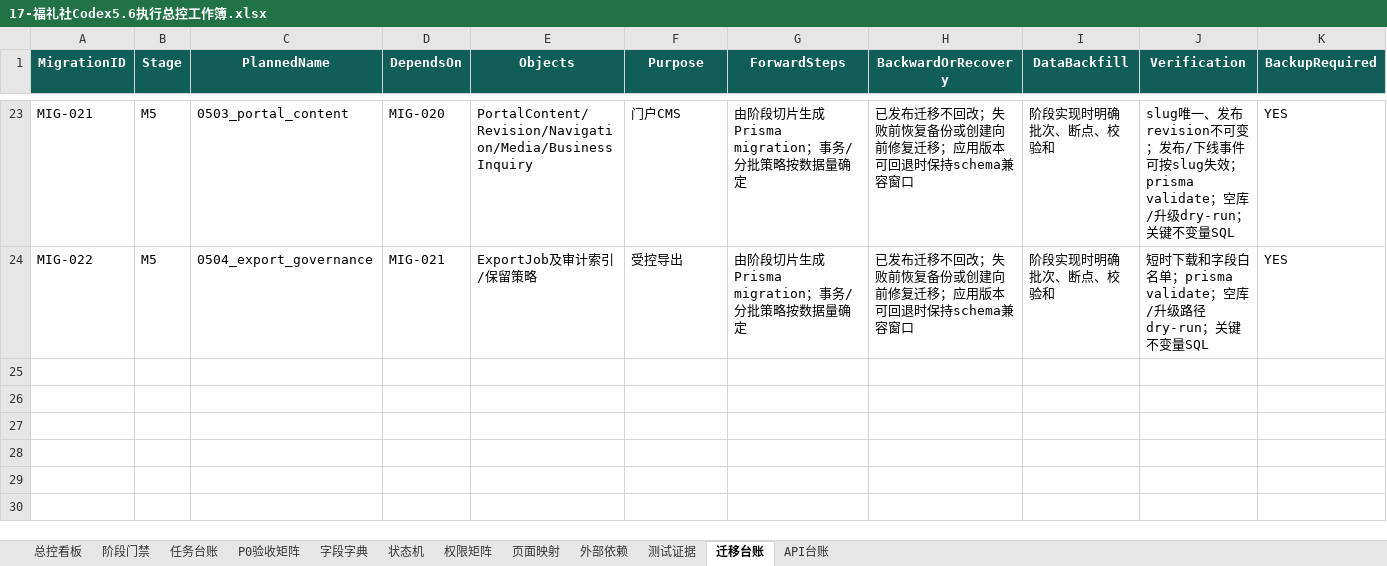
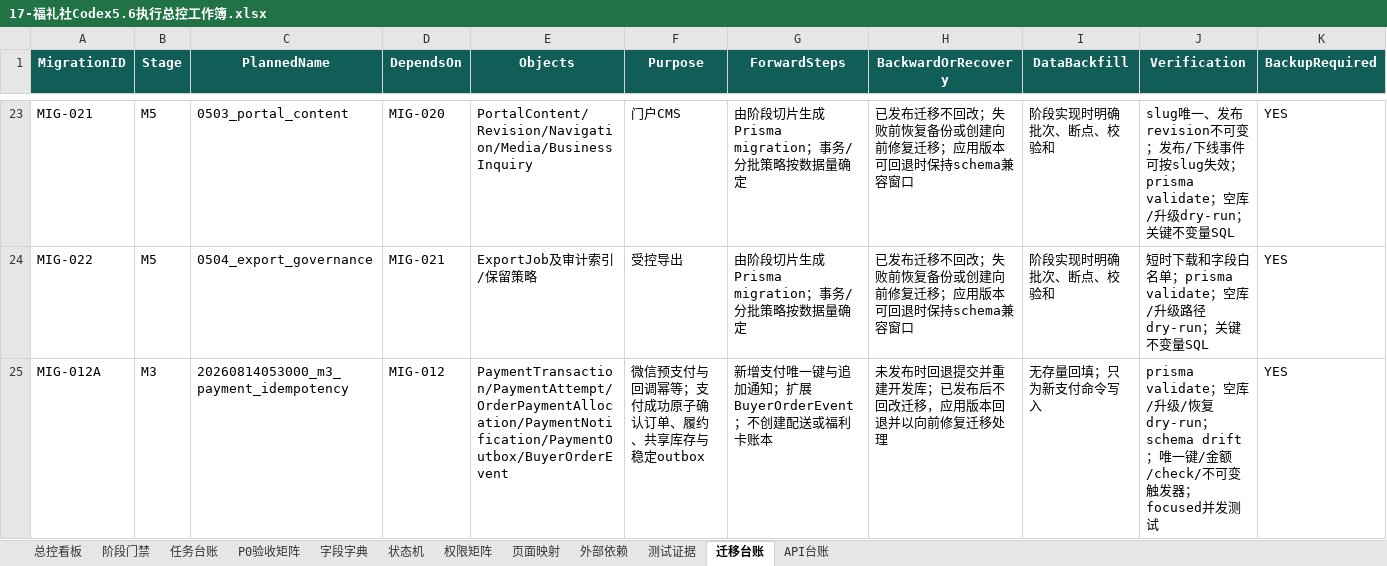
Before and after one commit to EasyStep-lee/flt1, an Excel workbook: 福礼社Codex5.6开发执行包V1.1/17-福礼社Codex5.6执行总控工作簿.xlsx, sheet 迁移台账, drawn as a sheet; only a part is shown, gaps mark what is left out; values as stored, in another font and other column widths than the file's, no borders; conditional formats and table styles not drawn; rows hold the shown columns only; the diff names each change by its address in the sheet, - before the commit and + after, or states it on an @@ line.

Commit message:
feat(m3): add idempotent WeChat payment callbacks

```diff
--- a/福礼社Codex5.6开发执行包V1.1/17-福礼社Codex5.6执行总控工作簿.xlsx (sheet 迁移台账)
+++ b/福礼社Codex5.6开发执行包V1.1/17-福礼社Codex5.6执行总控工作簿.xlsx (sheet 迁移台账)
+row 25: MIG-012A | M3 | 20260814053000_m3_payment_idempotency | MIG-012 | PaymentTransaction/PaymentAttempt/OrderPaymentAllocation/PaymentNotification/PaymentOutbox/BuyerOrderEvent | 微信预支付与回调幂等；支付成功原子确认订单、履约、共享库存与稳定outbox | 新增支付唯一键与追加通知；扩展BuyerOrderEvent；不创建配送或福利卡账本 | 未发布时回退提交并重建开发库；已发布后不回改迁移，应用版本回退并以向前修复迁移处理 | 无存量回填；只为新支付命令写入 | prisma validate；空库/升级/恢复dry-run；schema drift；唯一键/金额/check/不可变触发器；focused并发测试 | YES
```
Also changed, not shown: sheet 测试证据, sheet API台账, sheet 任务台账, sheet P0验收矩阵, sheet 总控看板, sheet 阶段门禁, 29 other files.
